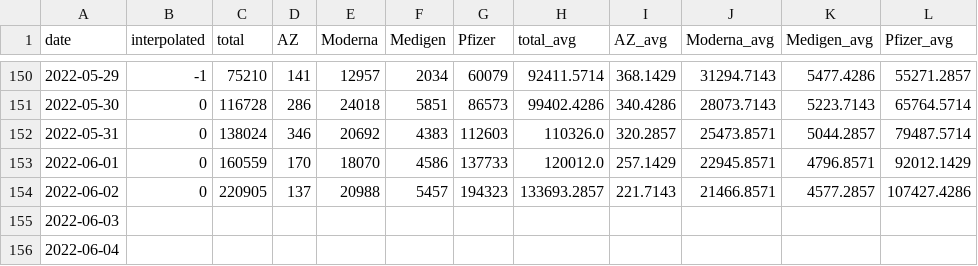
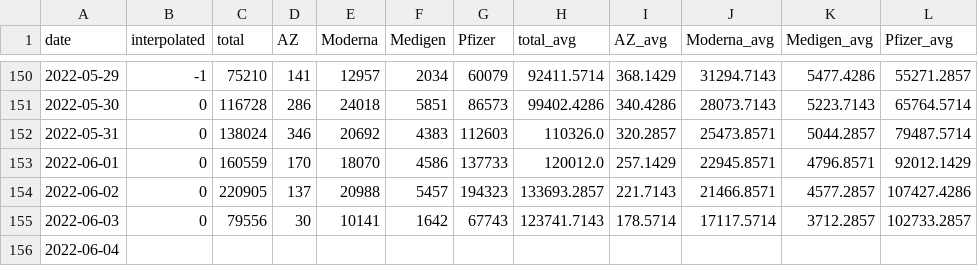
Before and after one commit to Linc-tw/COVID_breakdown, a CSV file: processed_data/2022/vaccination_by_brand.csv, drawn as a sheet; only a part is shown, gaps mark what is left out.

```diff
--- a/processed_data/2022/vaccination_by_brand.csv
+++ b/processed_data/2022/vaccination_by_brand.csv
@@ -154,3 +154,3 @@ date,interpolated,total,AZ,Moderna,Medigen,Pfizer,total_avg,AZ_avg,Moderna_avg,M
 2022-06-02,0,220905,137,20988,5457,194323,133693.2857,221.7143,21466.8571,4577.2857,107427.4286
-2022-06-03,,,,,,,,,,,
+2022-06-03,0,79556,30,10141,1642,67743,123741.7143,178.5714,17117.5714,3712.2857,102733.2857
 2022-06-04,,,,,,,,,,,
```
Also changed, not shown: processed_data/2022/vaccination_progress_injections.csv, processed_data/latest/vaccination_by_brand.csv, 25 other files.
